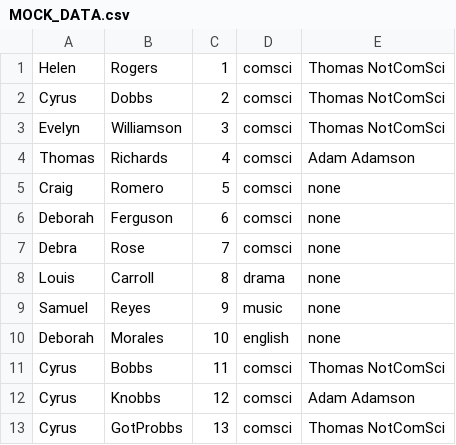
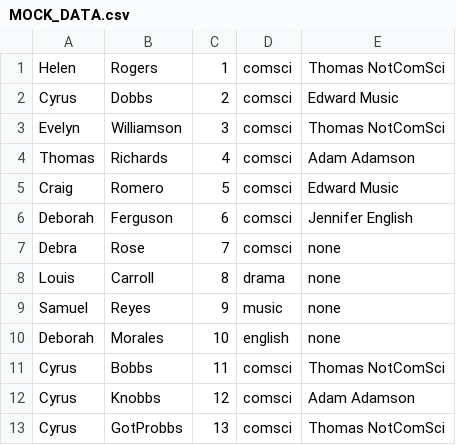
Before and after one commit to xNiallC/DQSCoursework2, a CSV file: MOCK_DATA.csv, drawn as a sheet.

```diff
--- a/MOCK_DATA.csv
+++ b/MOCK_DATA.csv
@@ -1,7 +1,7 @@
 Helen,Rogers,1,comsci,Thomas NotComSci
-Cyrus,Dobbs,2,comsci,Thomas NotComSci
+Cyrus,Dobbs,2,comsci,Edward Music
 Evelyn,Williamson,3,comsci,Thomas NotComSci
 Thomas,Richards,4,comsci,Adam Adamson
-Craig,Romero,5,comsci,none
-Deborah,Ferguson,6,comsci,none
+Craig,Romero,5,comsci,Edward Music
+Deborah,Ferguson,6,comsci,Jennifer English
 Debra,Rose,7,comsci,none
```
Also changed, not shown: 1 other file.
